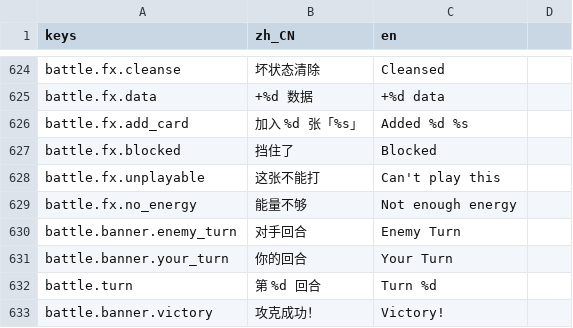
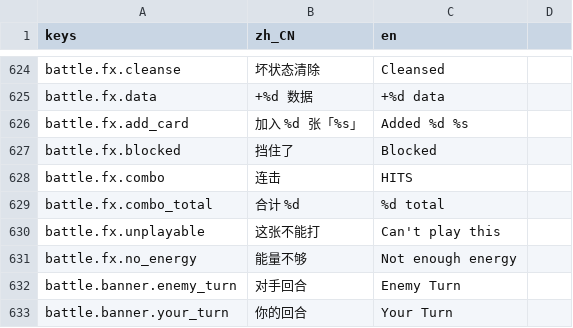
Before and after one commit to bug1024/LastMolecule, a CSV file: localization/translations.csv, drawn as a sheet; only a part is shown, gaps mark what is left out; the shorter side is filled out with more unchanged rows.

Commit message:
feat(battle): 强化命中反馈、镜头冲击与连击演出

```diff
--- a/localization/translations.csv
+++ b/localization/translations.csv
@@ -627,2 +627,4 @@ battle.fx.add_card,加入 %d 张「%s」,Added %d %s
 battle.fx.blocked,挡住了,Blocked
+battle.fx.combo,连击,HITS
+battle.fx.combo_total,合计 %d,%d total
 battle.fx.unplayable,这张不能打,Can't play this
```
Also changed, not shown: 8 other files.
